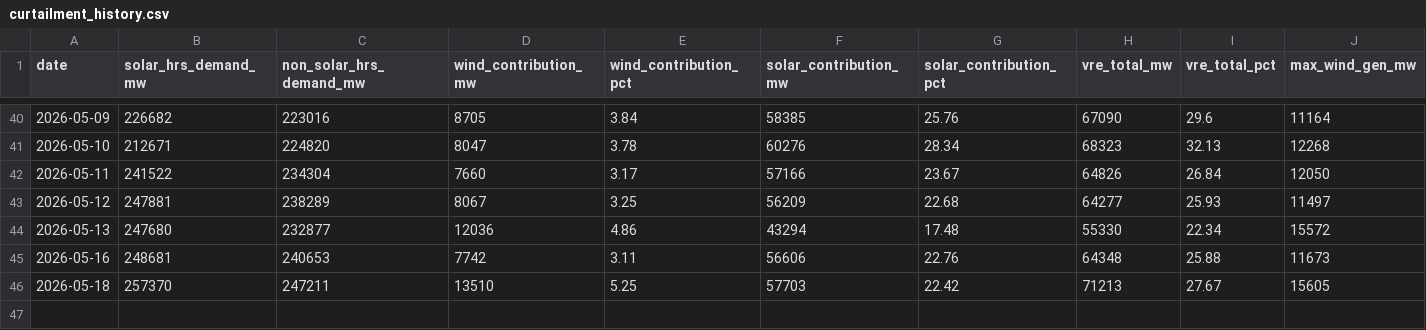
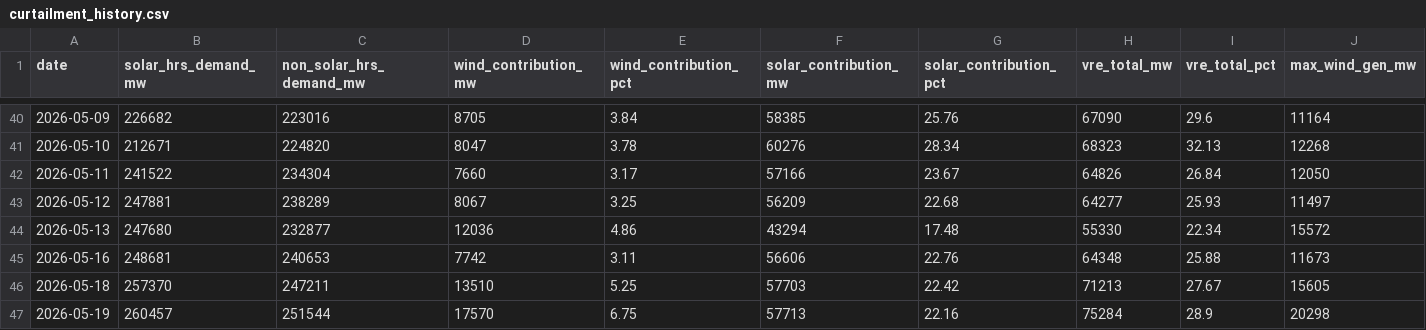
Before and after one commit to SANKETIK-SANKHYAKI/Renewable-Energy-Curtailment-Tracker, a CSV file: curtailment_history.csv, drawn as a sheet; only a part is shown, gaps mark what is left out; rows hold the shown columns only; the diff names each change by its address in the sheet, - before the commit and + after, or states it on an @@ line.

```diff
--- a/curtailment_history.csv
+++ b/curtailment_history.csv
+row 47: 2026-05-19 | 260457 | 251544 | 17570 | 6.75 | 57713 | 22.16 | 75284 | 28.9 | 20298
```
Also changed, not shown: 2 other files.
